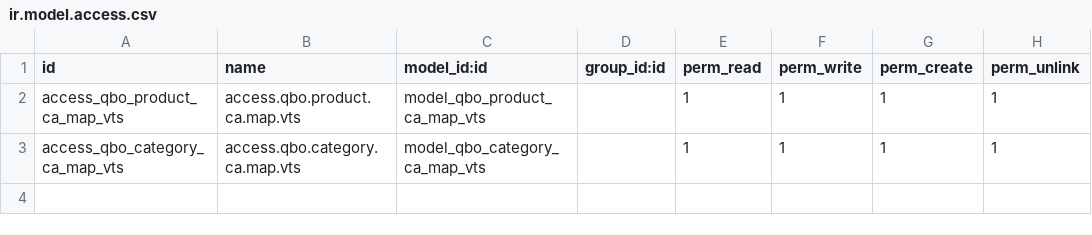
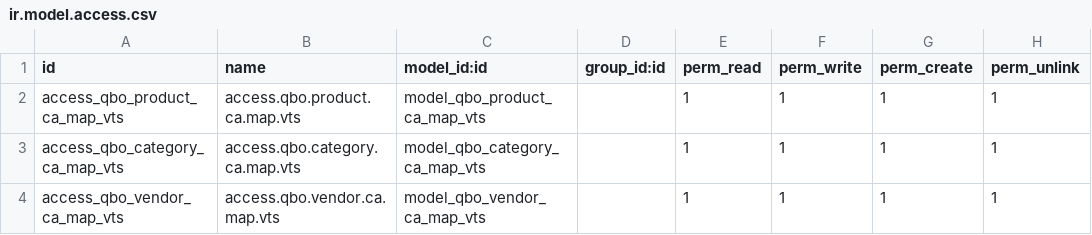
Before and after one commit to VrajaTechnologies/vraja_quickbooks_online, a CSV file: quickbooks_odoo_connector_canada/security/ir.model.access.csv, drawn as a sheet; the diff names each change by its address in the sheet, - before the commit and + after, or states it on an @@ line.

Commit message:
[ADD] Added vendor creation and improved the issue of view popup and smart button.

```diff
--- a/quickbooks_odoo_connector_canada/security/ir.model.access.csv
+++ b/quickbooks_odoo_connector_canada/security/ir.model.access.csv
+row 4: access_qbo_vendor_ca_map_vts | access.qbo.vendor.ca.map.vts | model_qbo_vendor_ca_map_vts |  | 1 | 1 | 1 | 1
```
Also changed, not shown: 12 other files.
